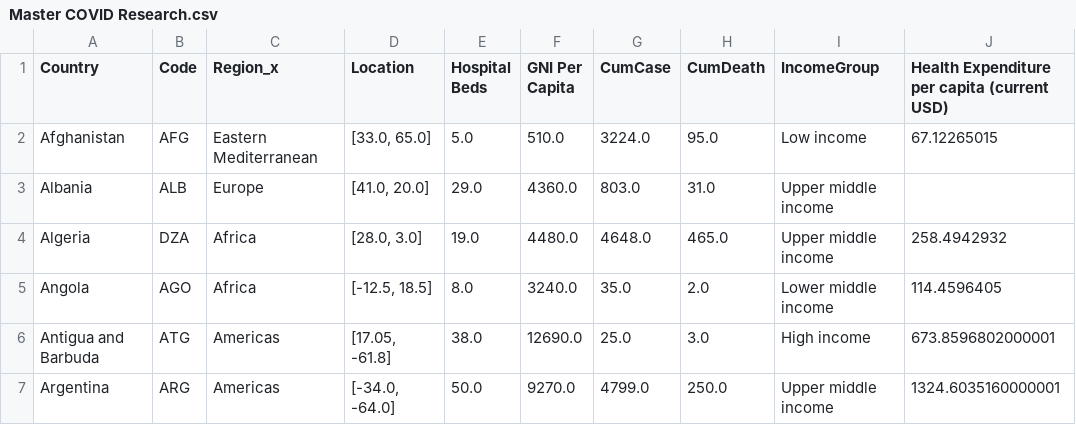
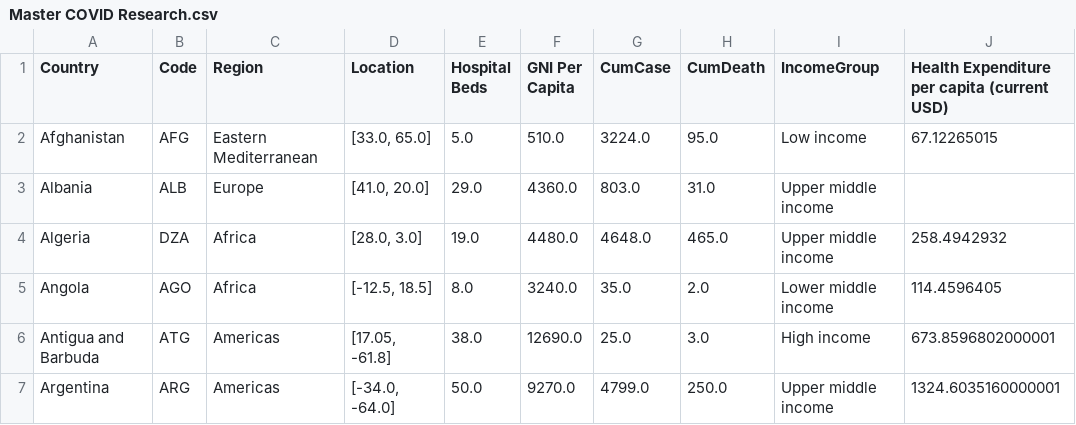
Before and after one commit to felipeomurillo/equipo_f, a CSV file: outputs/Master COVID Research.csv, drawn as a sheet; only a part is shown; the diff names each change by its address in the sheet, - before the commit and + after, or states it on an @@ line.

```diff
--- a/outputs/Master COVID Research.csv
+++ b/outputs/Master COVID Research.csv
-C1: Region_x
+C1: Region
```
Also changed, not shown: 12 other files.
